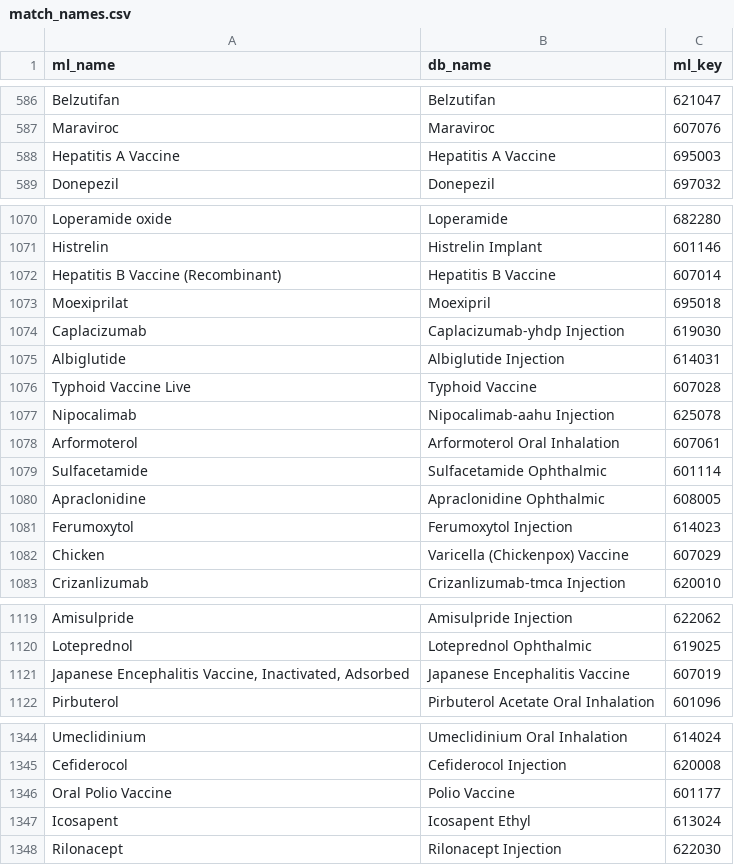
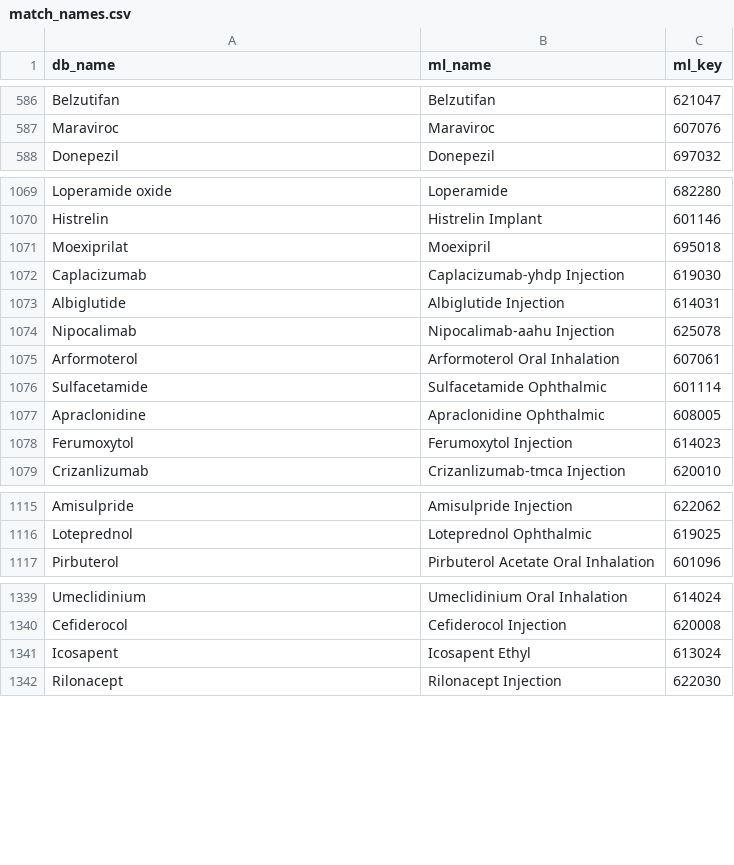
Before and after one commit to dilnipath/side_effect_prediction_model, a CSV file: datasets/match_names.csv, drawn as a sheet; only a part is shown, gaps mark what is left out; the diff names each change by its address in the sheet, - before the commit and + after, or states it on an @@ line.

```diff
--- a/datasets/match_names.csv
+++ b/datasets/match_names.csv
-A1: ml_name
+A1: db_name
-B1: db_name
+B1: ml_name
-row 588: Hepatitis A Vaccine | Hepatitis A Vaccine | 695003
-row 1072: Hepatitis B Vaccine (Recombinant) | Hepatitis B Vaccine | 607014
-row 1076: Typhoid Vaccine Live | Typhoid Vaccine | 607028
-row 1082: Chicken | Varicella (Chickenpox) Vaccine | 607029
-row 1121: Japanese Encephalitis Vaccine, Inactivated, Adsorbed | Japanese Encephalitis Vaccine | 607019
-row 1346: Oral Polio Vaccine | Polio Vaccine | 601177
```
Also changed, not shown: datasets/drug_side_effects_full.csv, 2 other files.
